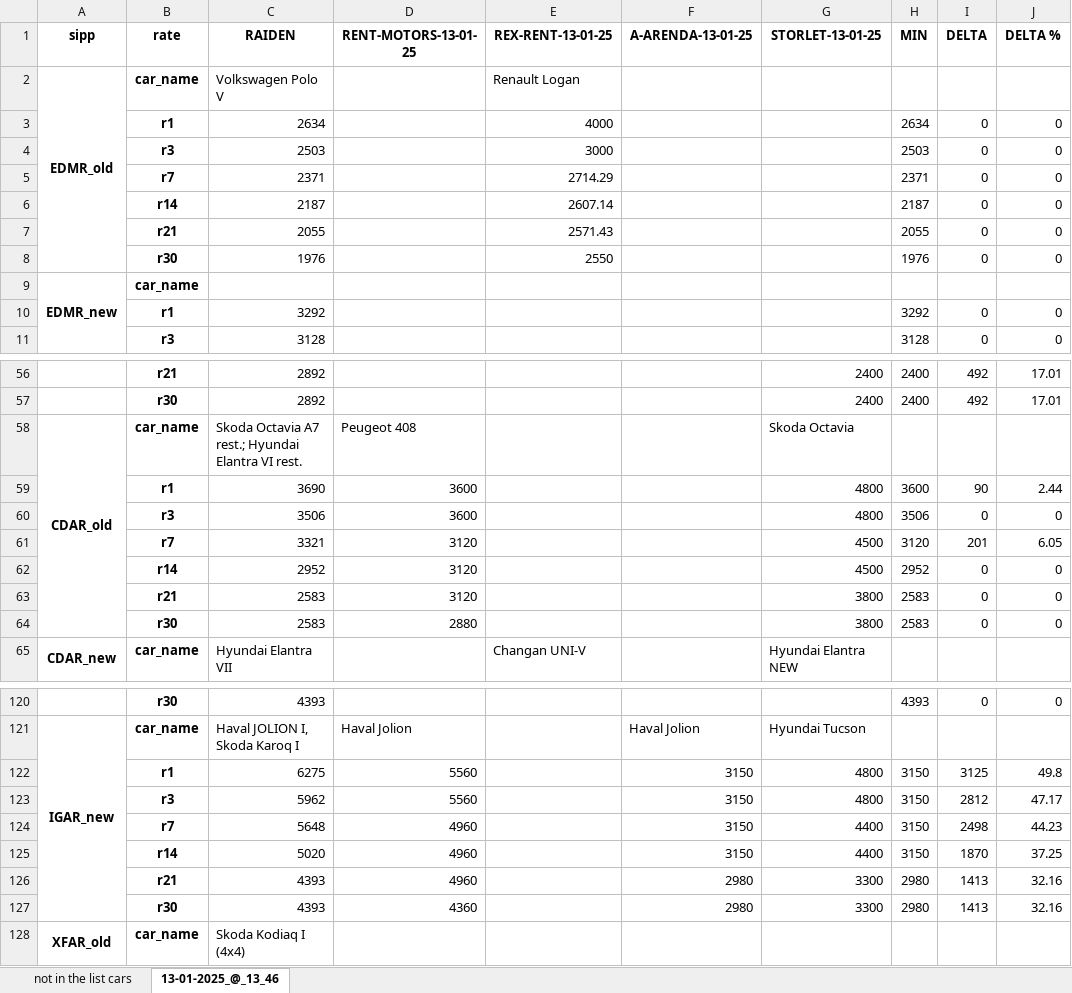
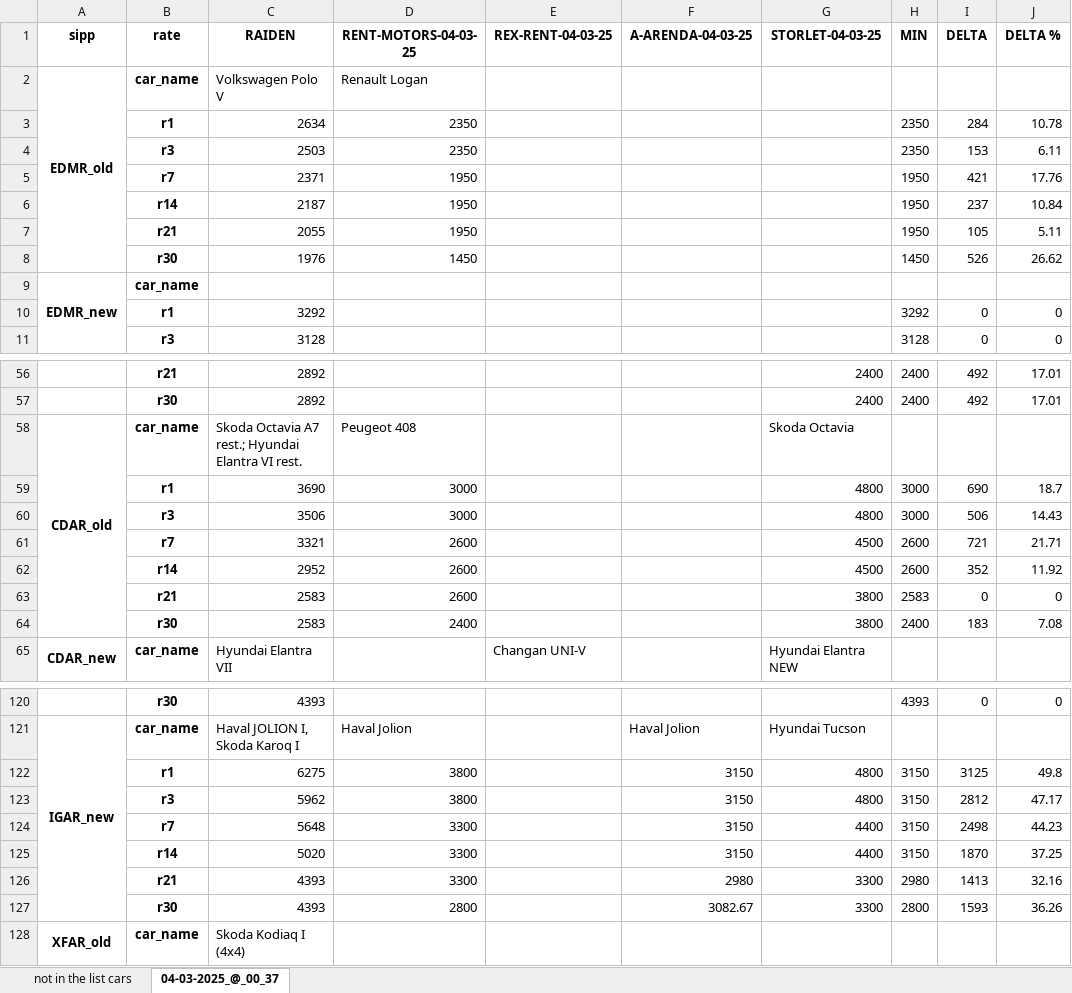
Before and after one commit to fckklubb/web_parser, an Excel workbook: outputs/analysiss.xlsx, sheet 04-03-2025_@_00_37, drawn as a sheet; only a part is shown, gaps mark what is left out; values as stored, in another font and other column widths than the file's, no borders; removed rows and columns are numbered as before the commit, all else as after; the diff covers the shown part only; the diff names each change by its address in the sheet, - before the commit and + after, or states it on an @@ line.

```diff
--- a/outputs/analysiss.xlsx (sheet 04-03-2025_@_00_37)
+++ b/outputs/analysiss.xlsx (sheet 04-03-2025_@_00_37)
-sheet tab: 13-01-2025_@_13_46
+sheet tab: 04-03-2025_@_00_37
-D1: RENT-MOTORS-13-01-25
+D1: RENT-MOTORS-04-03-25
-E1: REX-RENT-13-01-25
+E1: REX-RENT-04-03-25
-F1: A-ARENDA-13-01-25
+F1: A-ARENDA-04-03-25
-G1: STORLET-13-01-25
+G1: STORLET-04-03-25
-D2 (RENT-MOTORS-04-03-25): (empty)
+D2 (RENT-MOTORS-04-03-25): Renault Logan
-E2 (REX-RENT-04-03-25): Renault Logan
+E2 (REX-RENT-04-03-25): (empty)
-row 3:  | r1 | 2634 |  | 4000 |  |  | 2634 | 0 | 0
-row 4:  | r3 | 2503 |  | 3000 |  |  | 2503 | 0 | 0
-row 5:  | r7 | 2371 |  | 2714.29 |  |  | 2371 | 0 | 0
-row 6:  | r14 | 2187 |  | 2607.14 |  |  | 2187 | 0 | 0
-row 7:  | r21 | 2055 |  | 2571.43 |  |  | 2055 | 0 | 0
-row 8:  | r30 | 1976 |  | 2550 |  |  | 1976 | 0 | 0
+row 3:  | r1 | 2634 | 2350 |  |  |  | 2350 | 284 | 10.78
+row 4:  | r3 | 2503 | 2350 |  |  |  | 2350 | 153 | 6.11
+row 5:  | r7 | 2371 | 1950 |  |  |  | 1950 | 421 | 17.76
+row 6:  | r14 | 2187 | 1950 |  |  |  | 1950 | 237 | 10.84
+row 7:  | r21 | 2055 | 1950 |  |  |  | 1950 | 105 | 5.11
+row 8:  | r30 | 1976 | 1450 |  |  |  | 1450 | 526 | 26.62
-row 59:  | r1 | 3690 | 3600 |  |  | 4800 | 3600 | 90 | 2.44
-row 60:  | r3 | 3506 | 3600 |  |  | 4800 | 3506 | 0 | 0
-row 61:  | r7 | 3321 | 3120 |  |  | 4500 | 3120 | 201 | 6.05
-row 62:  | r14 | 2952 | 3120 |  |  | 4500 | 2952 | 0 | 0
+row 59:  | r1 | 3690 | 3000 |  |  | 4800 | 3000 | 690 | 18.7
+row 60:  | r3 | 3506 | 3000 |  |  | 4800 | 3000 | 506 | 14.43
+row 61:  | r7 | 3321 | 2600 |  |  | 4500 | 2600 | 721 | 21.71
+row 62:  | r14 | 2952 | 2600 |  |  | 4500 | 2600 | 352 | 11.92
-D63 (RENT-MOTORS-04-03-25): 3120
+D63 (RENT-MOTORS-04-03-25): 2600
-row 64:  | r30 | 2583 | 2880 |  |  | 3800 | 2583 | 0 | 0
+row 64:  | r30 | 2583 | 2400 |  |  | 3800 | 2400 | 183 | 7.08
-D122:D123 (RENT-MOTORS-04-03-25): 5560
+D122:D123 (RENT-MOTORS-04-03-25): 3800
-D124:D126 (RENT-MOTORS-04-03-25): 4960
+D124:D126 (RENT-MOTORS-04-03-25): 3300
-row 127:  | r30 | 4393 | 4360 |  | 2980 | 3300 | 2980 | 1413 | 32.16
+row 127:  | r30 | 4393 | 2800 |  | 3082.67 | 3300 | 2800 | 1593 | 36.26
```
Also changed, not shown: 13 added rows, 13 removed rows and 38 edited cells elsewhere in this sheet, 3 other files.
